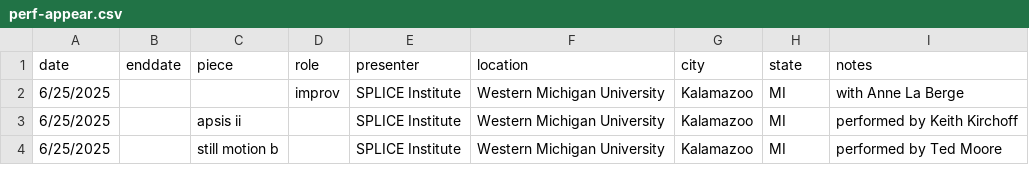
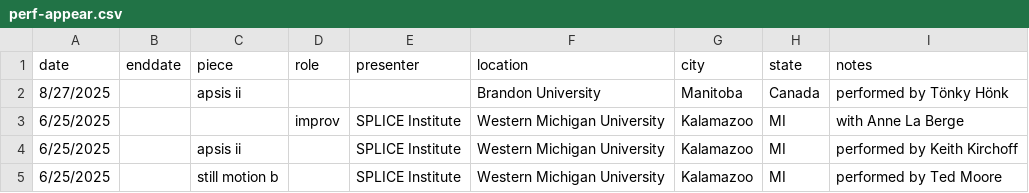
Before and after one commit to tedmoore/tedmoore.github.io, a CSV file: python/perf-appear.csv, drawn as a sheet; only a part is shown.

```diff
--- a/python/perf-appear.csv
+++ b/python/perf-appear.csv
@@ -1,2 +1,3 @@
 date,enddate,piece,role,presenter,location,city,state,notes
+8/27/2025,,apsis ii,,,Brandon University,Manitoba,Canada,performed by Tönky Hönk
 6/25/2025,,,improv,SPLICE Institute,Western Michigan University,Kalamazoo,MI,with Anne La Berge
```
Also changed, not shown: 11 other files.
